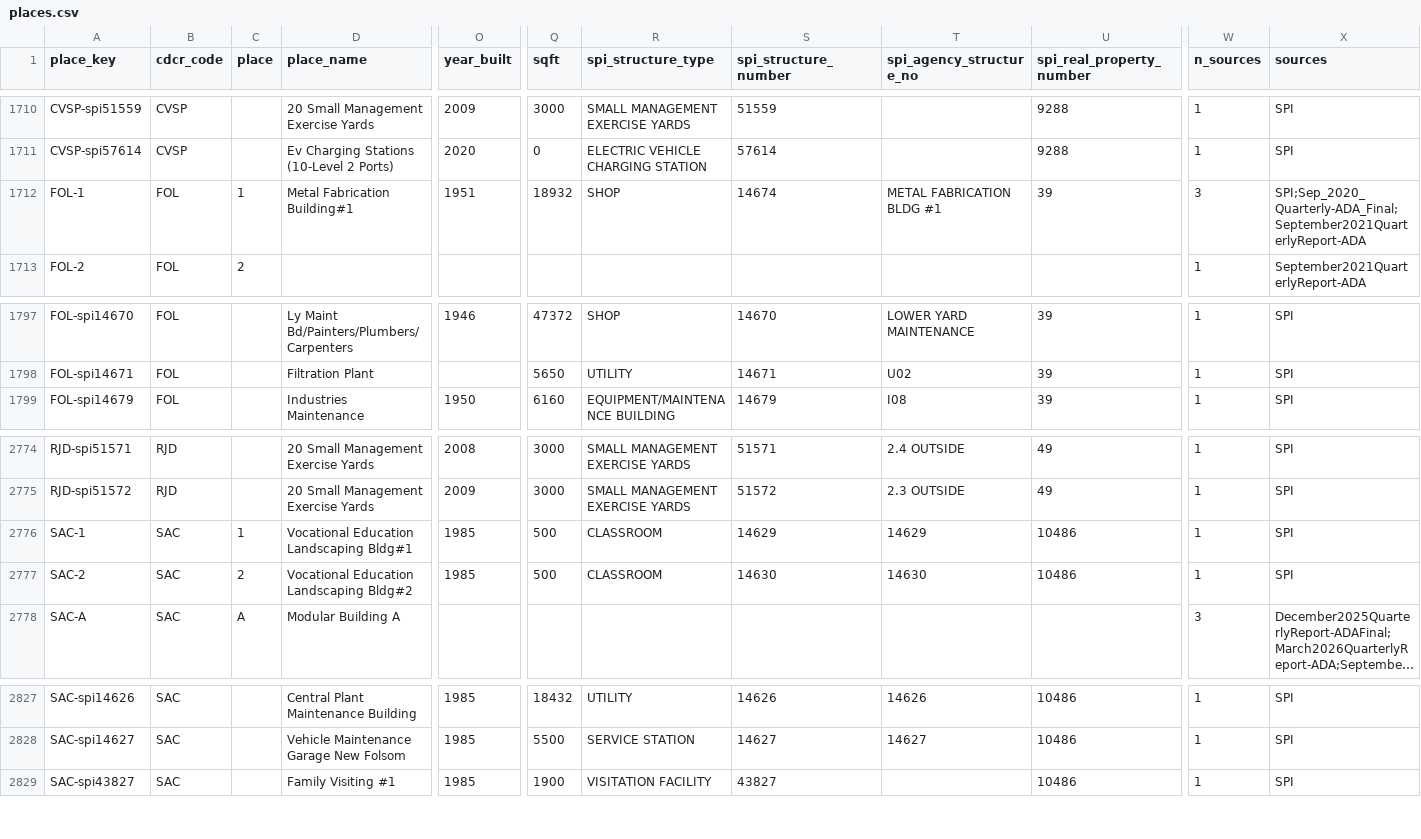
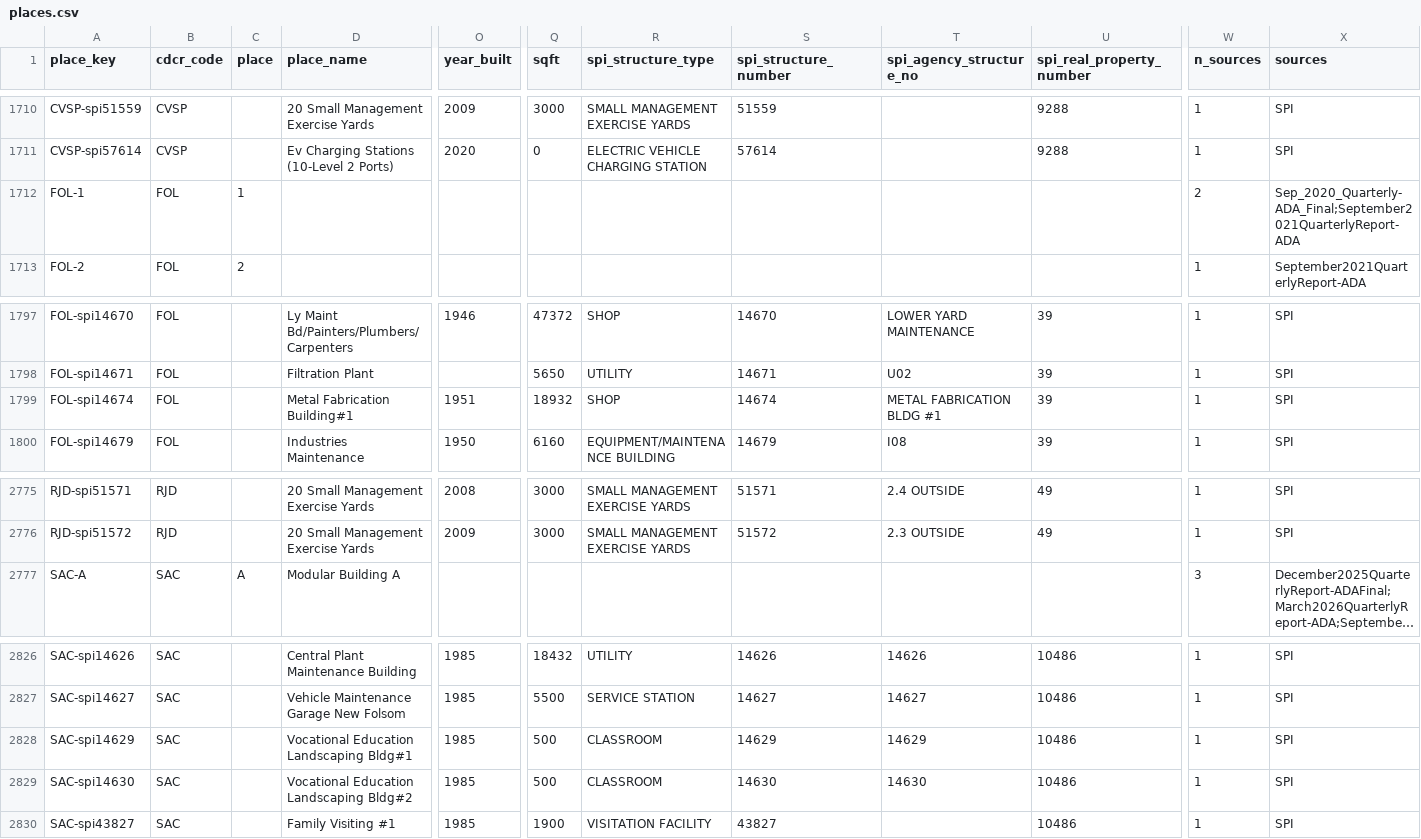
Before and after one commit to mbecica/cdcr_facility_data, a CSV file: crosswalk/places.csv, drawn as a sheet; only a part is shown, gaps mark what is left out; long unchanged cells end in …; removed rows and columns are numbered as before the commit, all else as after; rows hold the shown columns only; the diff names each change by its address in the sheet, - before the commit and + after, or states it on an @@ line.

```diff
--- a/crosswalk/places.csv
+++ b/crosswalk/places.csv
-D1712 (place_name): Metal Fabrication Building#1
+D1712 (place_name): (empty)
-O1712 (year_built): 1951
+O1712 (year_built): (empty)
-Q1712 (sqft): 18932
+Q1712 (sqft): (empty)
-R1712 (spi_structure_type): SHOP
+R1712 (spi_structure_type): (empty)
-S1712 (spi_structure_number): 14674
+S1712 (spi_structure_number): (empty)
-T1712 (spi_agency_structure_no): METAL FABRICATION BLDG #1
+T1712 (spi_agency_structure_no): (empty)
-U1712 (spi_real_property_number): 39
+U1712 (spi_real_property_number): (empty)
-W1712 (n_sources): 3
+W1712 (n_sources): 2
-X1712 (sources): SPI;Sep_2020_Quarterly-ADA_Final;September2021QuarterlyReport-ADA
+X1712 (sources): Sep_2020_Quarterly-ADA_Final;September2021QuarterlyReport-ADA
+row 1799: FOL-spi14674 | FOL |  | Metal Fabrication Building#1 | 1951 | 18932 | SHOP | 14674 | METAL FABRICATION BLDG #1 | 39 | 1 | SPI
-row 2776: SAC-1 | SAC | 1 | Vocational Education Landscaping Bldg#1 | 1985 | 500 | CLASSROOM | 14629 | 14629 | 10486 | 1 | SPI
-row 2777: SAC-2 | SAC | 2 | Vocational Education Landscaping Bldg#2 | 1985 | 500 | CLASSROOM | 14630 | 14630 | 10486 | 1 | SPI
+row 2828: SAC-spi14629 | SAC |  | Vocational Education Landscaping Bldg#1 | 1985 | 500 | CLASSROOM | 14629 | 14629 | 10486 | 1 | SPI
+row 2829: SAC-spi14630 | SAC |  | Vocational Education Landscaping Bldg#2 | 1985 | 500 | CLASSROOM | 14630 | 14630 | 10486 | 1 | SPI
```
Also changed, not shown: crosswalk/buildings.csv, 1 other file.
